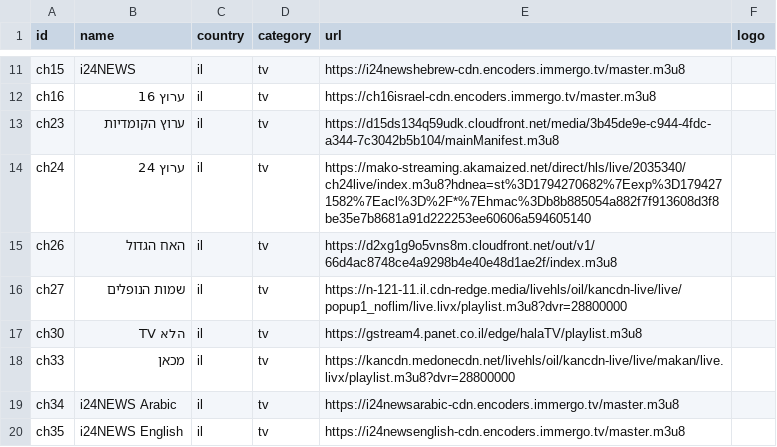
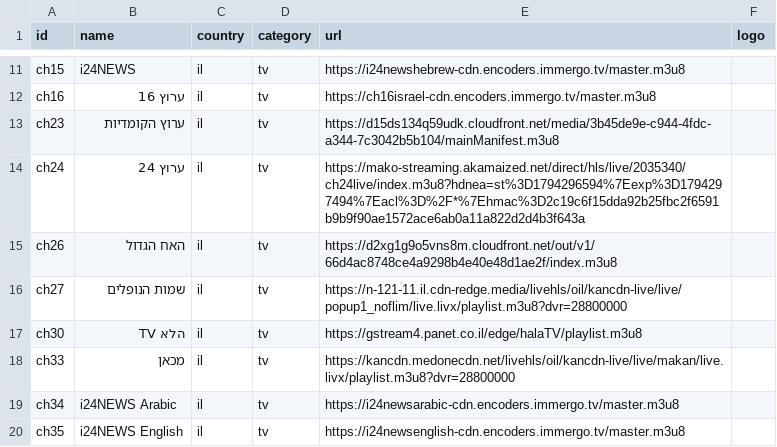
Before and after one commit to Nir-0z/split-tv, a CSV file: channels.csv, drawn as a sheet; only a part is shown, gaps mark what is left out.

```diff
--- a/channels.csv
+++ b/channels.csv
@@ -13,3 +13,3 @@ ch16,ערוץ 16,il,tv,https://ch16israel-cdn.encoders.immergo.tv/master.m3u8,
 ch23,ערוץ הקומדיות,il,tv,https://d15ds134q59udk.cloudfront.net/media/3b45de9e-c944-4fdc-a344-7c3042b5b104/mainManifest.m3u8,
-ch24,ערוץ 24,il,tv,https://mako-streaming.akamaized.net/direct/hls/live/2035340/ch24live/index.m3u8?hdnea=st%3D1794270682%7Eexp%3D1794271582%7Eacl%3D%2F*%7Ehmac%3Db8b885054a882f7f913608d3f8be35e7b8681a91d222253ee60606a594605140,
+ch24,ערוץ 24,il,tv,https://mako-streaming.akamaized.net/direct/hls/live/2035340/ch24live/index.m3u8?hdnea=st%3D1794296594%7Eexp%3D1794297494%7Eacl%3D%2F*%7Ehmac%3D2c19c6f15dda92b25fbc2f6591b9b9f90ae1572ace6ab0a11a822d2d4b3f643a,
 ch26,האח הגדול,il,tv,https://d2xg1g9o5vns8m.cloudfront.net/out/v1/66d4ac8748ce4a9298b4e40e48d1ae2f/index.m3u8,
```
